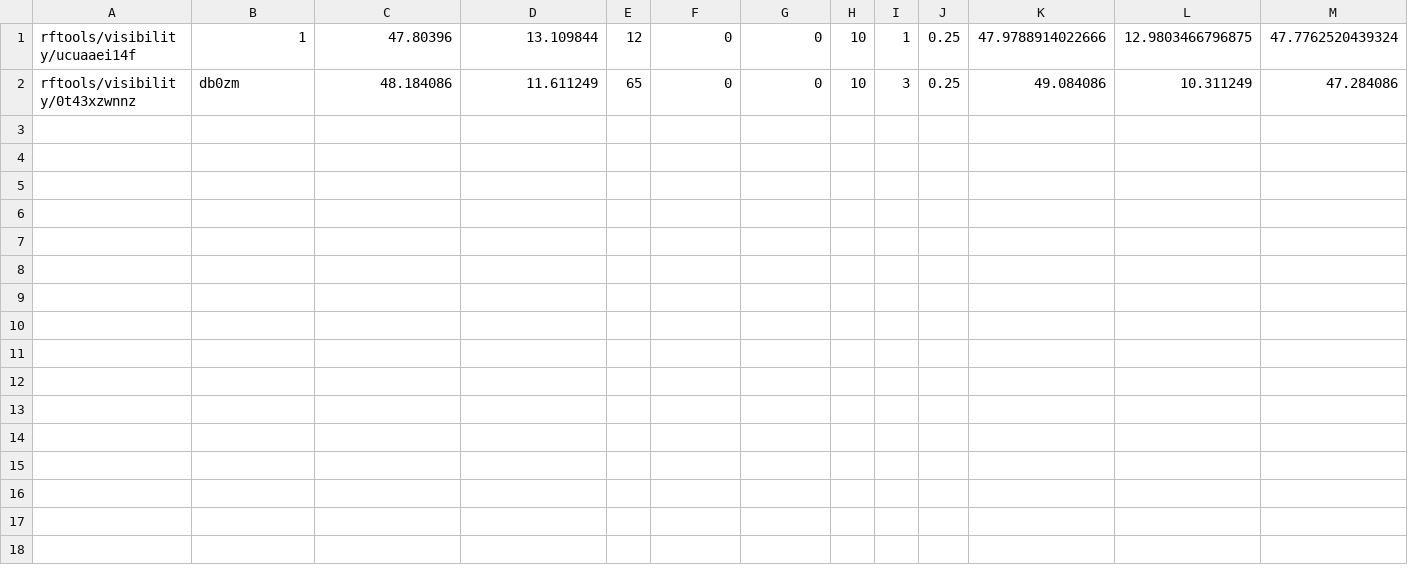
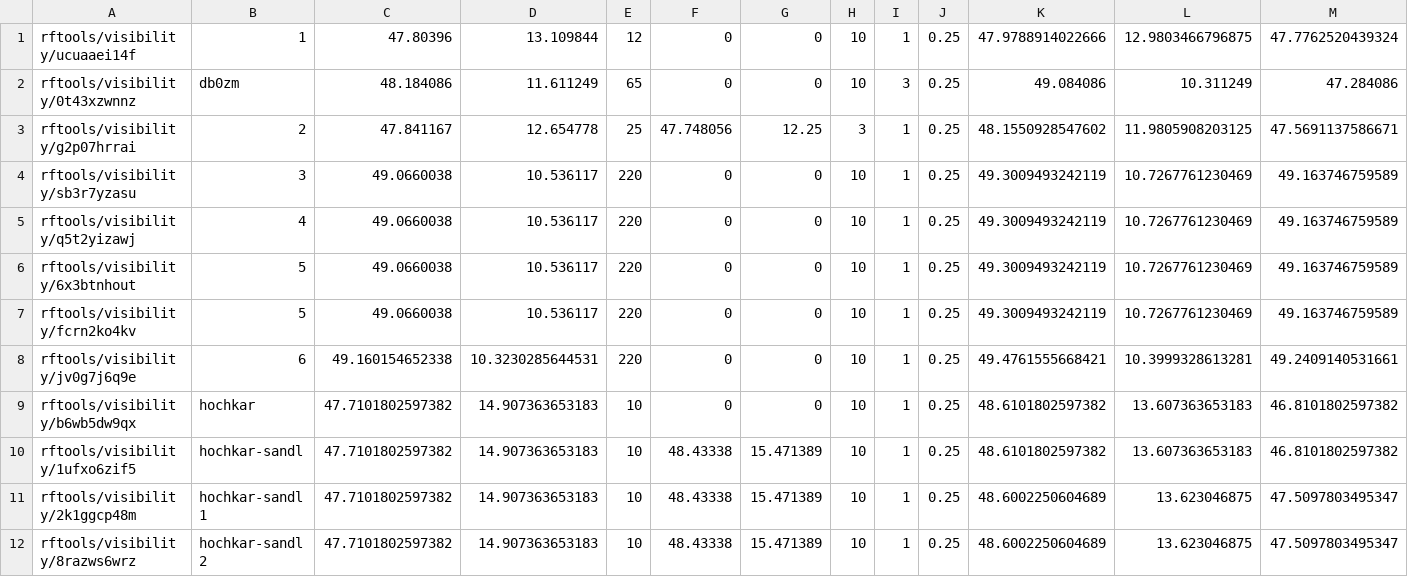
Before and after one commit to hamnetdb/hamnetdb, a CSV file: rftools/visibility.csv, drawn as a sheet; only a part is shown; rows hold the shown columns only; the diff names each change by its address in the sheet, - before the commit and + after, or states it on an @@ line.

```diff
--- a/rftools/visibility.csv
+++ b/rftools/visibility.csv
+row 3: rftools/visibility/g2p07hrrai | 2 | 47.841167 | 12.654778 | 25 | 47.748056 | 12.25 | 3 | 1 | 0.25 | 48.1550928547602 | 11.9805908203125 | 47.5691137586671
+row 4: rftools/visibility/sb3r7yzasu | 3 | 49.0660038 | 10.536117 | 220 | 0 | 0 | 10 | 1 | 0.25 | 49.3009493242119 | 10.7267761230469 | 49.163746759589
+row 5: rftools/visibility/q5t2yizawj | 4 | 49.0660038 | 10.536117 | 220 | 0 | 0 | 10 | 1 | 0.25 | 49.3009493242119 | 10.7267761230469 | 49.163746759589
+row 6: rftools/visibility/6x3btnhout | 5 | 49.0660038 | 10.536117 | 220 | 0 | 0 | 10 | 1 | 0.25 | 49.3009493242119 | 10.7267761230469 | 49.163746759589
+row 7: rftools/visibility/fcrn2ko4kv | 5 | 49.0660038 | 10.536117 | 220 | 0 | 0 | 10 | 1 | 0.25 | 49.3009493242119 | 10.7267761230469 | 49.163746759589
+row 8: rftools/visibility/jv0g7j6q9e | 6 | 49.160154652338 | 10.3230285644531 | 220 | 0 | 0 | 10 | 1 | 0.25 | 49.4761555668421 | 10.3999328613281 | 49.2409140531661
+row 9: rftools/visibility/b6wb5dw9qx | hochkar | 47.7101802597382 | 14.907363653183 | 10 | 0 | 0 | 10 | 1 | 0.25 | 48.6101802597382 | 13.607363653183 | 46.8101802597382
+row 10: rftools/visibility/1ufxo6zif5 | hochkar-sandl | 47.7101802597382 | 14.907363653183 | 10 | 48.43338 | 15.471389 | 10 | 1 | 0.25 | 48.6101802597382 | 13.607363653183 | 46.8101802597382
+row 11: rftools/visibility/2k1ggcp48m | hochkar-sandl 1 | 47.7101802597382 | 14.907363653183 | 10 | 48.43338 | 15.471389 | 10 | 1 | 0.25 | 48.6002250604689 | 13.623046875 | 47.5097803495347
+row 12: rftools/visibility/8razws6wrz | hochkar-sandl 2 | 47.7101802597382 | 14.907363653183 | 10 | 48.43338 | 15.471389 | 10 | 1 | 0.25 | 48.6002250604689 | 13.623046875 | 47.5097803495347
```
Also changed, not shown: 4 other files.
